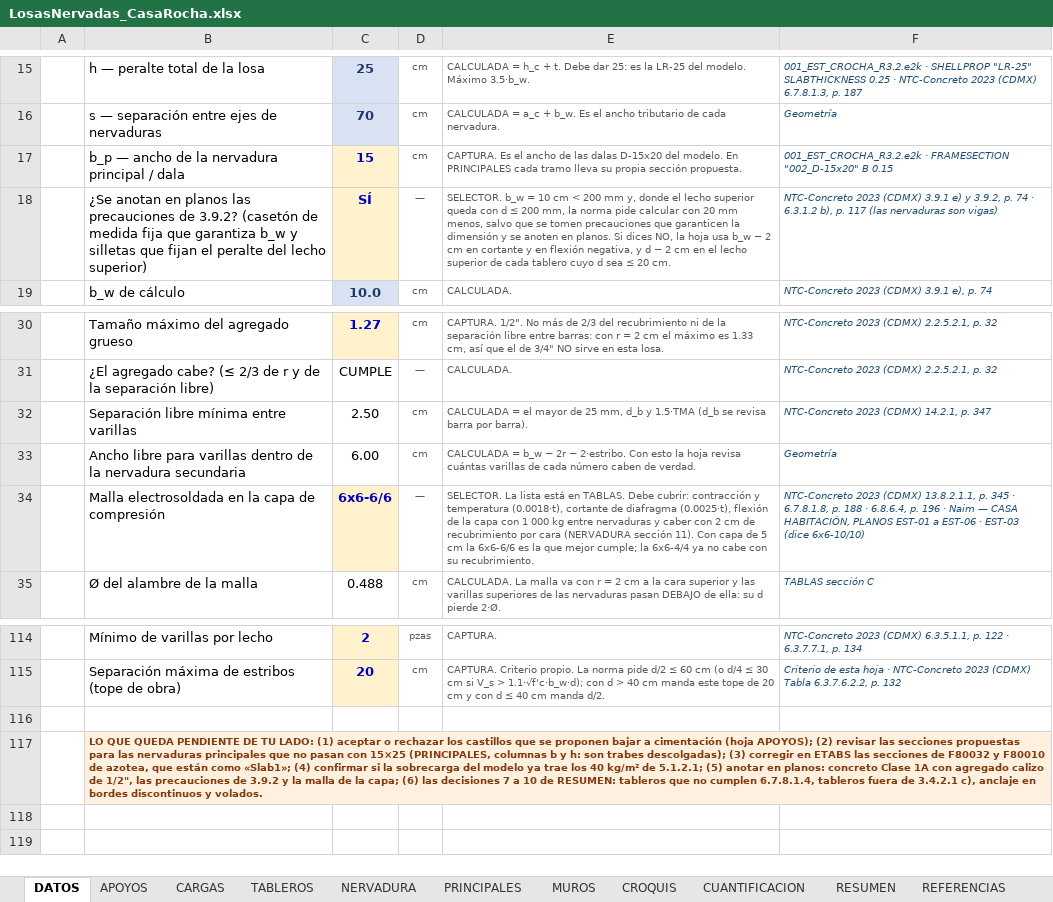
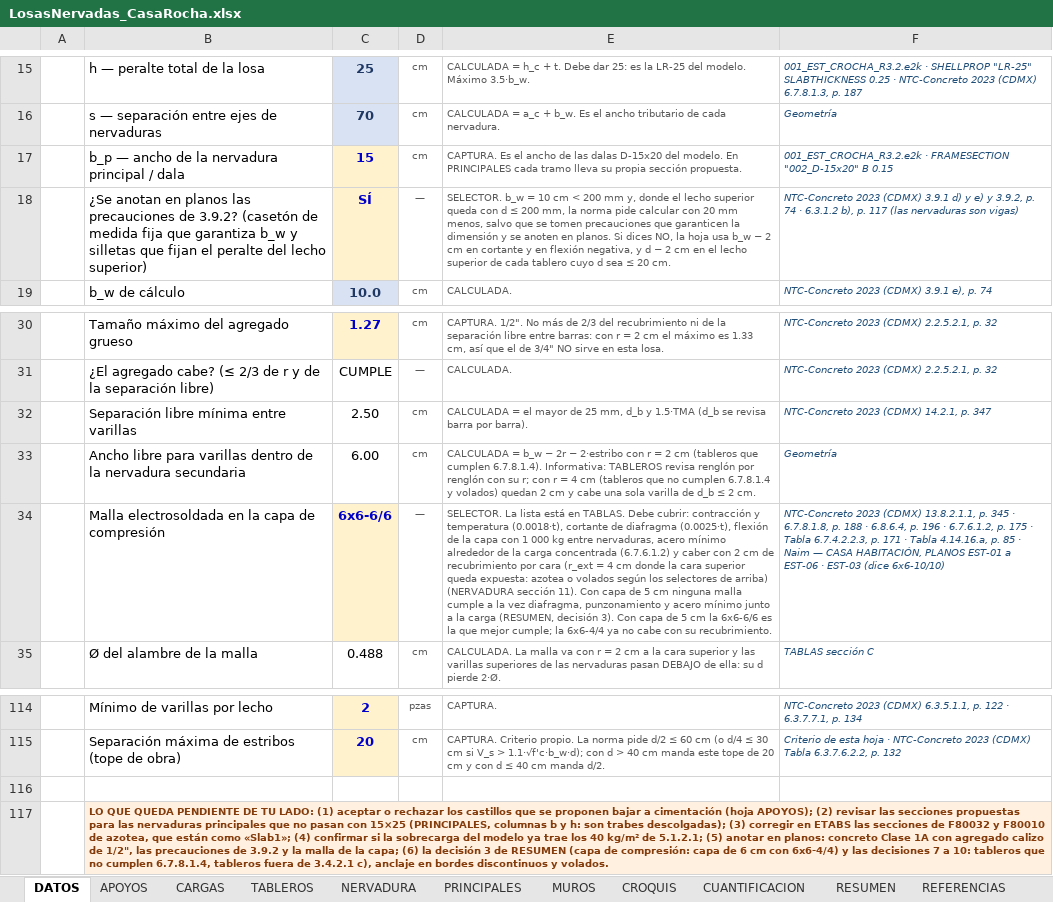
Before and after one commit to 1612567helumich/CASA-ROCHA, an Excel workbook: losas_nervadas/LosasNervadas_CasaRocha.xlsx, sheet DATOS, drawn as a sheet; only a part is shown, gaps mark what is left out; values as stored, in another font and other column widths than the file's, no borders; conditional formats not drawn; the diff names each change by its address in the sheet, - before the commit and + after, or states it on an @@ line.

```diff
--- a/losas_nervadas/LosasNervadas_CasaRocha.xlsx (sheet DATOS)
+++ b/losas_nervadas/LosasNervadas_CasaRocha.xlsx (sheet DATOS)
-F18: …(CDMX) 3.9.1 e) y…
+F18: …(CDMX) 3.9.1 d) y e) y…
-E33: …2r − 2·estribo. Con esto la hoja revisa cuántas varillas de cada número caben de verdad.
+E33: …2r − 2·estribo con r = 2 cm (tableros que cumplen 6.7.8.1.4). Informativa: TABLEROS revisa renglón por renglón con su r; con r = 4 cm (tableros que no cumplen 6.7.8.1.4 y volados) quedan 2 cm y cabe una sola varilla de d_b ≤ 2 cm.
-E34: …kg entre nervaduras y caber con 2 cm de recubrimiento por cara (NERVADURA sección 11). Con capa…
+E34: …kg entre nervaduras, acero mínimo alrededor de la carga concentrada (6.7.6.1.2) y caber con 2 cm de recubrimiento por cara (r_ext = 4 cm donde la cara superior queda expuesta: azotea o volados según los selectores de arriba) (NERVADURA sección 11). Con capa de 5 cm ninguna malla cumple a la vez diafragma, punzonamiento y acero mínimo junto a la carga (RESUMEN, decisión 3). Con capa…
-F34: …196 · Naim —…
+F34: …196 · 6.7.6.1.2, p. 175 · Tabla 6.7.4.2.2.3, p. 171 · Tabla 4.14.16.a, p. 85 · Naim —…
-B117: …capa; (6) las decisiones 7 a 10 de RESUMEN: tableros que…
+B117: …capa; (6) la decisión 3 de RESUMEN (capa de compresión: capa de 6 cm con 6x6-4/4) y las decisiones 7 a 10: tableros que…
```
Also changed, not shown: sheet TABLEROS, sheet RESUMEN, sheet NERVADURA, sheet PRINCIPALES, formulas that keep their value, 4 other files.
